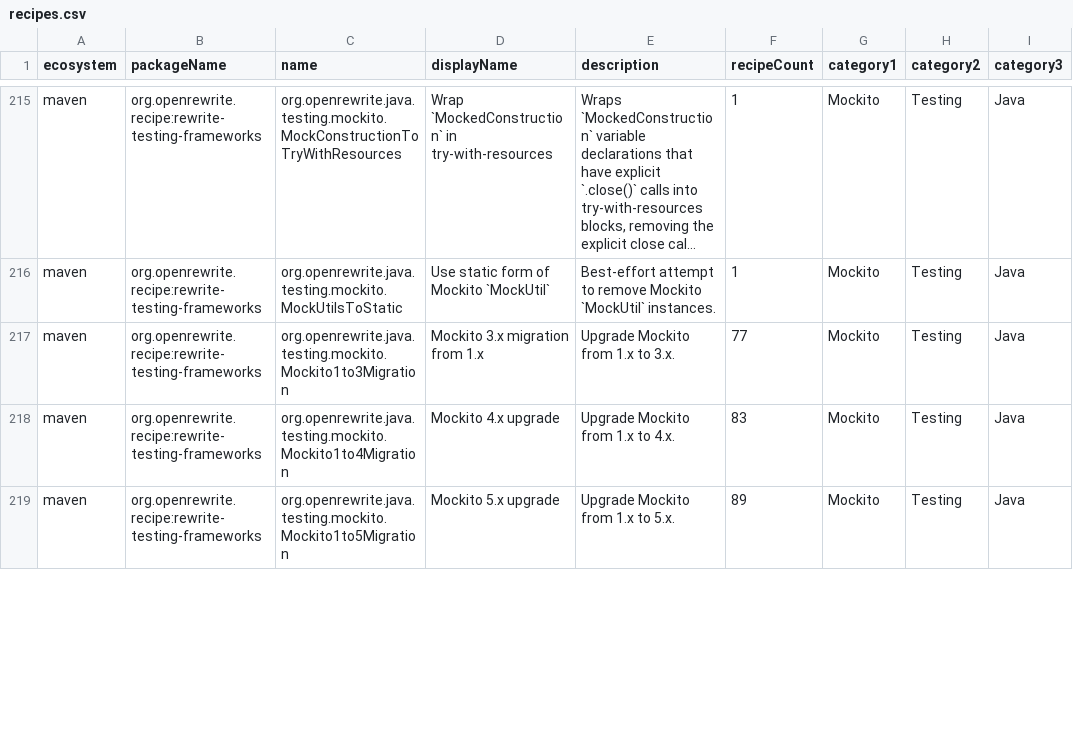
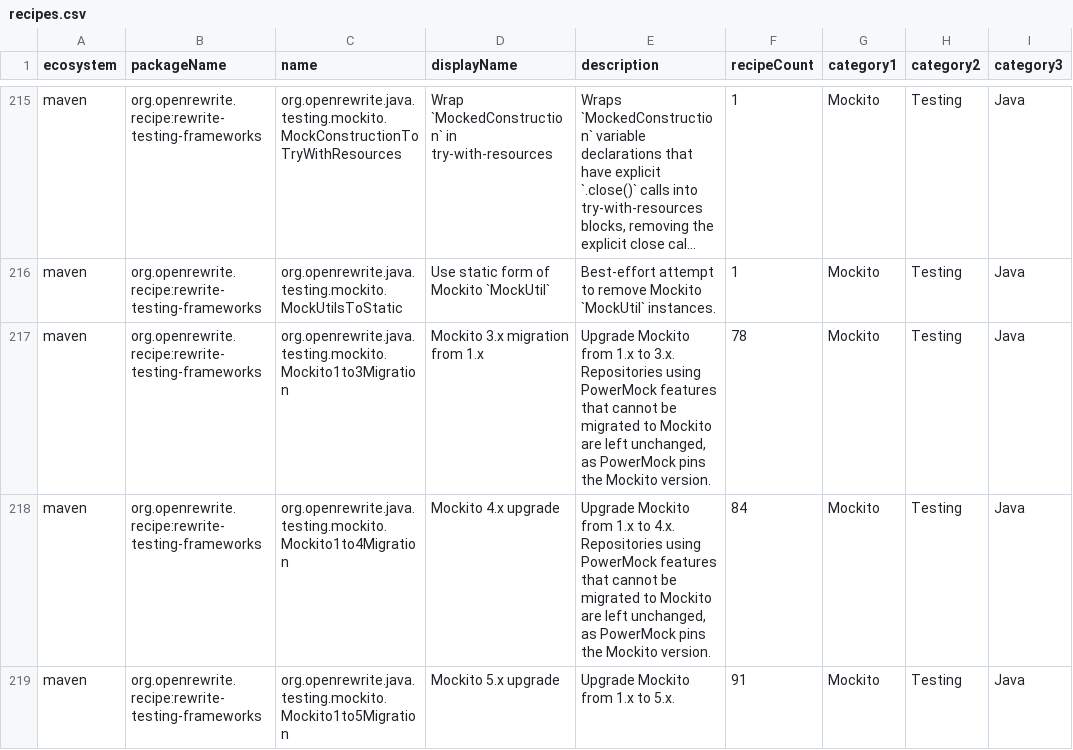
Before and after one commit to openrewrite/rewrite-testing-frameworks, a CSV file: src/main/resources/META-INF/rewrite/recipes.csv, drawn as a sheet; only a part is shown, gaps mark what is left out; long unchanged cells end in …; the diff covers the shown part only; the diff names each change by its address in the sheet, - before the commit and + after, or states it on an @@ line.

Commit message:
Leave Mockito at the version PowerMock needs and flag Whitebox calls on targets of unknown class

```diff
--- a/src/main/resources/META-INF/rewrite/recipes.csv
+++ b/src/main/resources/META-INF/rewrite/recipes.csv
-E217 (description): …to 3.x.
+E217 (description): …to 3.x. Repositories using PowerMock features that cannot be migrated to Mockito are left unchanged, as PowerMock pins the Mockito version.
-F217 (recipeCount): 77
+F217 (recipeCount): 78
-E218 (description): …to 4.x.
+E218 (description): …to 4.x. Repositories using PowerMock features that cannot be migrated to Mockito are left unchanged, as PowerMock pins the Mockito version.
-F218 (recipeCount): 83
+F218 (recipeCount): 84
-F219 (recipeCount): 89
+F219 (recipeCount): 91
```
Also changed, not shown: 13 edited cells elsewhere in this file, 8 other files.
